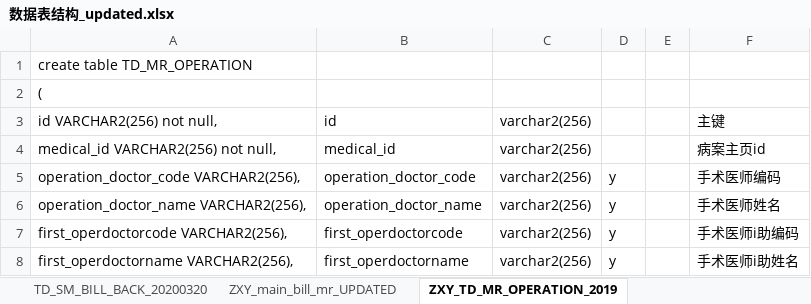
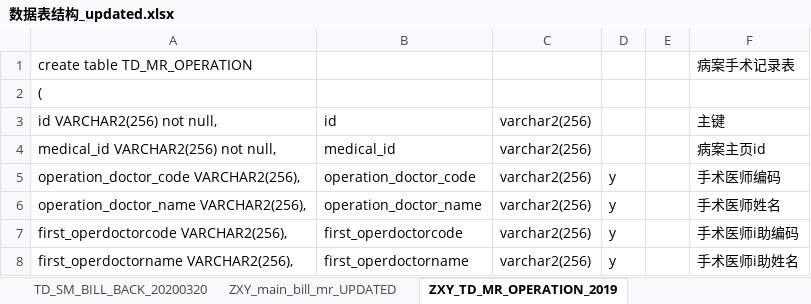
Before and after one commit to zmy1103/GNN_-, an Excel workbook: 数据集信息/数据表结构_updated.xlsx, sheet ZXY_TD_MR_OPERATION_2019, drawn as a sheet; only a part is shown; values as stored, in another font and other column widths than the file's, no borders; the diff names each change by its address in the sheet, - before the commit and + after, or states it on an @@ line.

```diff
--- a/数据集信息/数据表结构_updated.xlsx (sheet ZXY_TD_MR_OPERATION_2019)
+++ b/数据集信息/数据表结构_updated.xlsx (sheet ZXY_TD_MR_OPERATION_2019)
-F1: (empty)
+F1: 病案手术记录表
```
Also changed, not shown: sheet main, sheet ZXY_TD_MR_LEAVE_HOSPITAL_2019, sheet ZXY_TD_MR_OPERATIONDETAIL_2019, sheet ZXY_TD_SM_BILL_DETAIL_20200320, sheet ZXY_TD_SM_BILL_20200320, sheet ZXY_main_bill_mr_UPDATED, charts or pictures, 2 other files.
